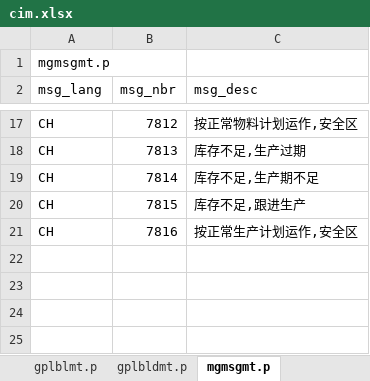
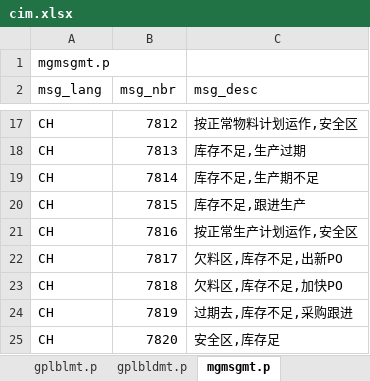
Before and after one commit to chrgu000/ss2k10, an Excel workbook: ccl/fccalcrpt/cim.xlsx, sheet mgmsgmt.p, drawn as a sheet; only a part is shown, gaps mark what is left out; values as stored, in another font and other column widths than the file's, no borders; the diff names each change by its address in the sheet, - before the commit and + after, or states it on an @@ line.

```diff
--- a/ccl/fccalcrpt/cim.xlsx (sheet mgmsgmt.p)
+++ b/ccl/fccalcrpt/cim.xlsx (sheet mgmsgmt.p)
+row 22: CH | 7817 | 欠料区,库存不足,出新PO
+row 23: CH | 7818 | 欠料区,库存不足,加快PO
+row 24: CH | 7819 | 过期去,库存不足,采购跟进
+row 25: CH | 7820 | 安全区,库存足
```
